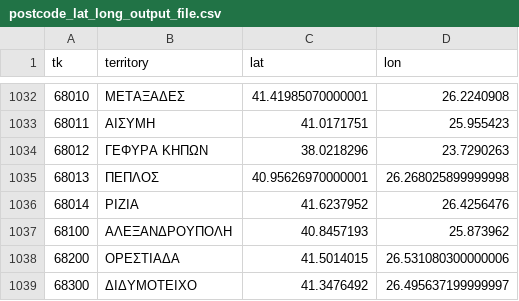
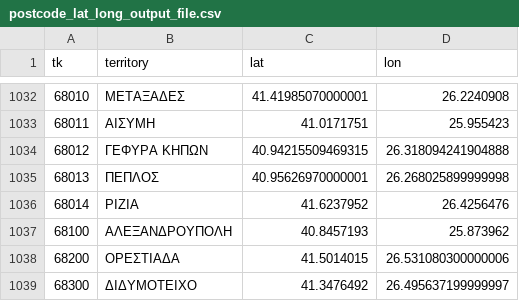
Before and after one commit to MentatInnovations/grpostcodes, a CSV file: data/postcode_lat_long_output_file.csv, drawn as a sheet; only a part is shown, gaps mark what is left out.

Commit message:
Line 1034: Was pointing to Athens

```diff
--- a/data/postcode_lat_long_output_file.csv
+++ b/data/postcode_lat_long_output_file.csv
@@ -1033,3 +1033,3 @@
 "68011","ΑΙΣΥΜΗ","41.0171751","25.955423"
-"68012","ΓΕΦΥΡΑ ΚΗΠΩΝ","38.0218296","23.7290263"
+"68012","ΓΕΦΥΡΑ ΚΗΠΩΝ","40.94215509469315","26.318094241904888"
 "68013","ΠΕΠΛΟΣ","40.95626970000001","26.268025899999998"
```
